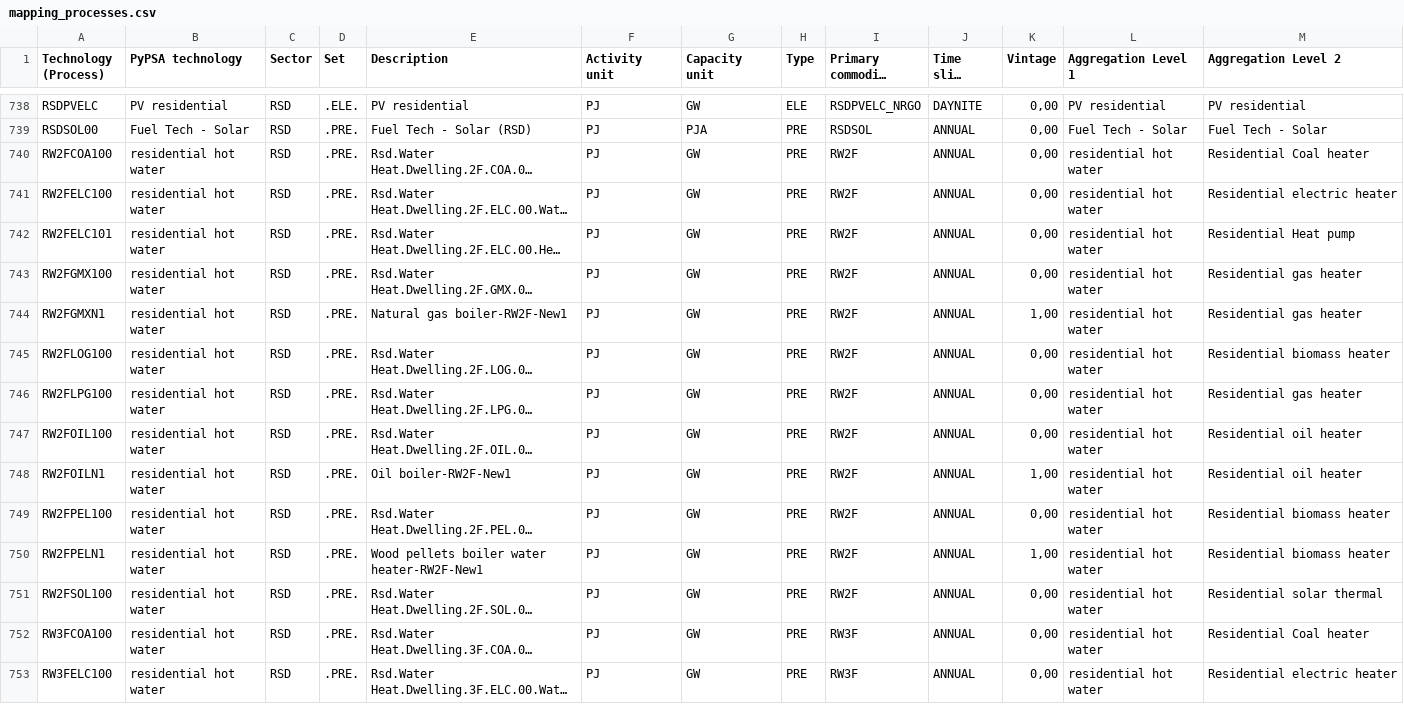
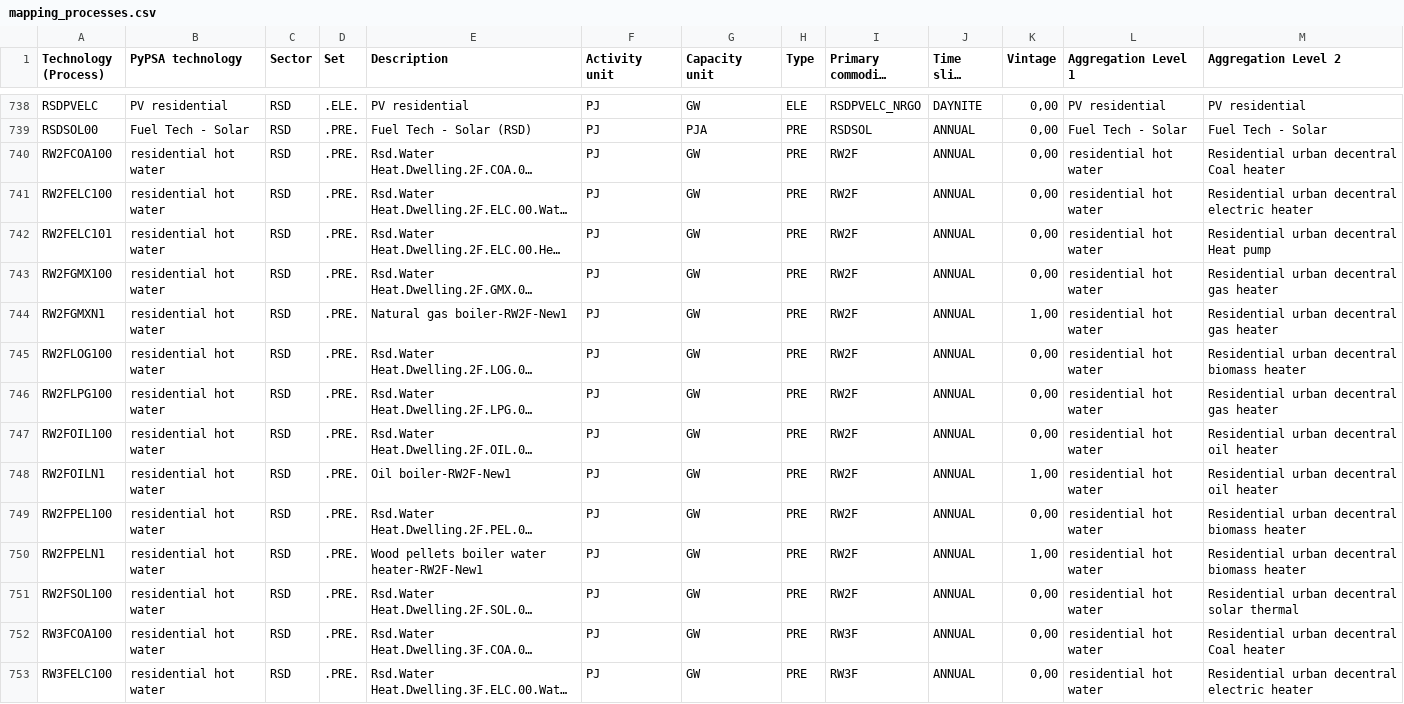
Before and after one commit to IntSusEnergySystems/TIMES_PyPSA, a CSV file: data/mapping_processes.csv, drawn as a sheet; only a part is shown, gaps mark what is left out; long unchanged cells end in …; the diff covers the shown part only; the diff names each change by its address in the sheet, - before the commit and + after, or states it on an @@ line.

Commit message:
changes to differentiate residential urban decentral and residential rural decentral heat demand and capacities

```diff
--- a/data/mapping_processes.csv
+++ b/data/mapping_processes.csv
-M740 (Aggregation Level 2): Residential Coal heater
+M740 (Aggregation Level 2): Residential urban decentral Coal heater
-M741 (Aggregation Level 2): Residential electric heater
+M741 (Aggregation Level 2): Residential urban decentral electric heater
-M742 (Aggregation Level 2): Residential Heat pump
+M742 (Aggregation Level 2): Residential urban decentral Heat pump
-M743:M744 (Aggregation Level 2): Residential gas heater
+M743:M744 (Aggregation Level 2): Residential urban decentral gas heater
-M745 (Aggregation Level 2): Residential biomass heater
+M745 (Aggregation Level 2): Residential urban decentral biomass heater
-M746 (Aggregation Level 2): Residential gas heater
+M746 (Aggregation Level 2): Residential urban decentral gas heater
-M747:M748 (Aggregation Level 2): Residential oil heater
+M747:M748 (Aggregation Level 2): Residential urban decentral oil heater
-M749:M750 (Aggregation Level 2): Residential biomass heater
+M749:M750 (Aggregation Level 2): Residential urban decentral biomass heater
-M751 (Aggregation Level 2): Residential solar thermal
+M751 (Aggregation Level 2): Residential urban decentral solar thermal
-M752 (Aggregation Level 2): Residential Coal heater
+M752 (Aggregation Level 2): Residential urban decentral Coal heater
-M753 (Aggregation Level 2): Residential electric heater
+M753 (Aggregation Level 2): Residential urban decentral electric heater
```
Also changed, not shown: 95 edited cells elsewhere in this file, data/mapping_commodities.csv, 1 other file.
